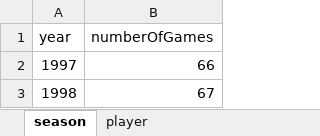
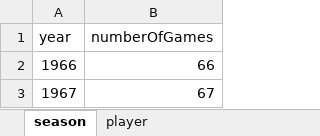
Before and after one commit to rami-666/db_project, an Excel workbook: Book1.xlsx, sheet season, drawn as a sheet; values as stored, in another font and other column widths than the file's, no borders; the diff names each change by its address in the sheet, - before the commit and + after, or states it on an @@ line.

```diff
--- a/Book1.xlsx (sheet season)
+++ b/Book1.xlsx (sheet season)
-A2 (year): 1997
+A2 (year): 1966
-A3 (year): 1998
+A3 (year): 1967
```
Also changed, not shown: 2 other files.
